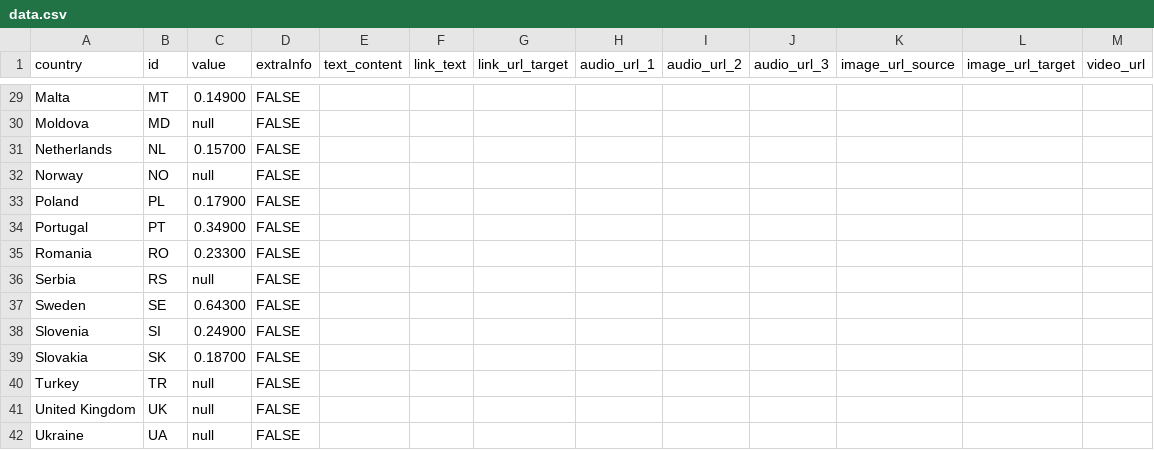
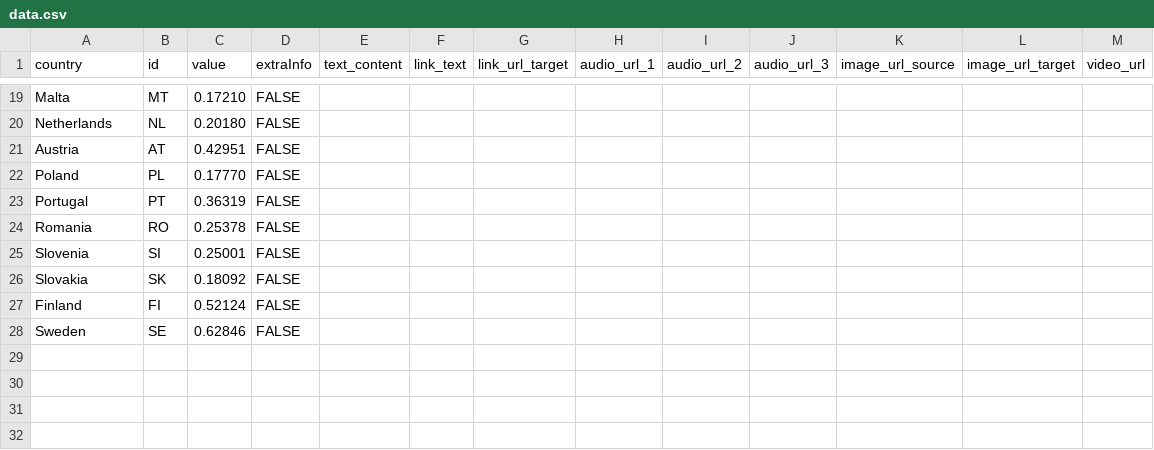
Before and after one commit to EuranetPlus/map-share-renewable-energy, a CSV file: static/data/thematic/data.csv, drawn as a sheet; only a part is shown, gaps mark what is left out; removed rows and columns are numbered as before the commit, all else as after; the diff covers the shown part only; the diff names each change by its address in the sheet, - before the commit and + after, or states it on an @@ line.

Commit message:
Revise country data values in data.csv
Updated values for various countries in the thematic data CSV.

```diff
--- a/static/data/thematic/data.csv
+++ b/static/data/thematic/data.csv
-C19 (value): 0.14900
+C19 (value): 0.17210
-row 30: Moldova | MD | null | FALSE
-C20 (value): 0.15700
+C20 (value): 0.20180
-row 32: Norway | NO | null | FALSE
+row 21: Austria | AT | 0.42951 | FALSE
-C22 (value): 0.17900
+C22 (value): 0.17770
-C23 (value): 0.34900
+C23 (value): 0.36319
-C24 (value): 0.23300
+C24 (value): 0.25378
-row 36: Serbia | RS | null | FALSE
-row 37: Sweden | SE | 0.64300 | FALSE
-C25 (value): 0.24900
+C25 (value): 0.25001
-C26 (value): 0.18700
+C26 (value): 0.18092
-row 40: Turkey | TR | null | FALSE
-row 41: United Kingdom | UK | null | FALSE
-row 42: Ukraine | UA | null | FALSE
+row 27: Finland | FI | 0.52124 | FALSE
+row 28: Sweden | SE | 0.62846 | FALSE
```
Also changed, not shown: 5 added rows, 15 removed rows and 12 edited cells elsewhere in this file.
